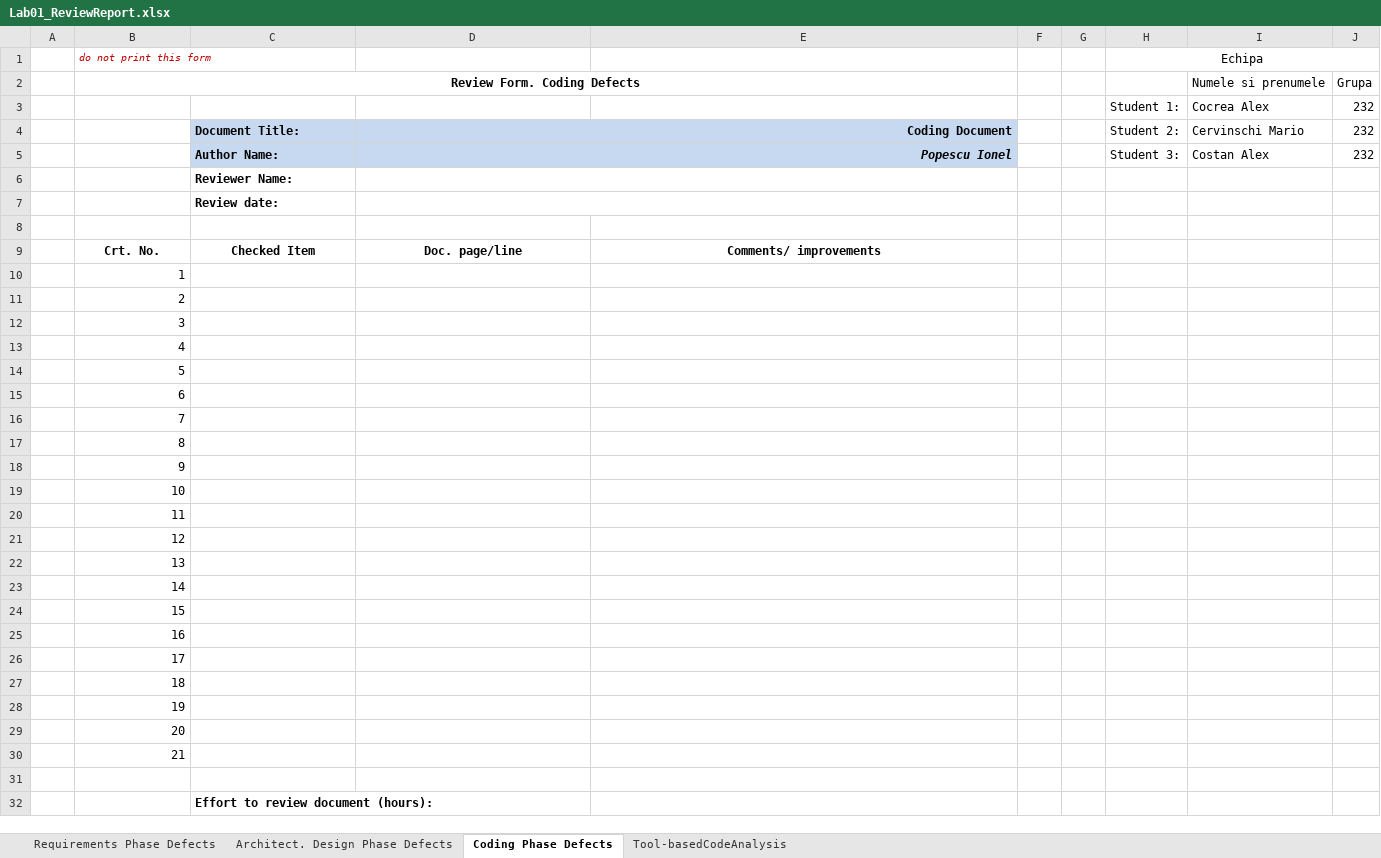
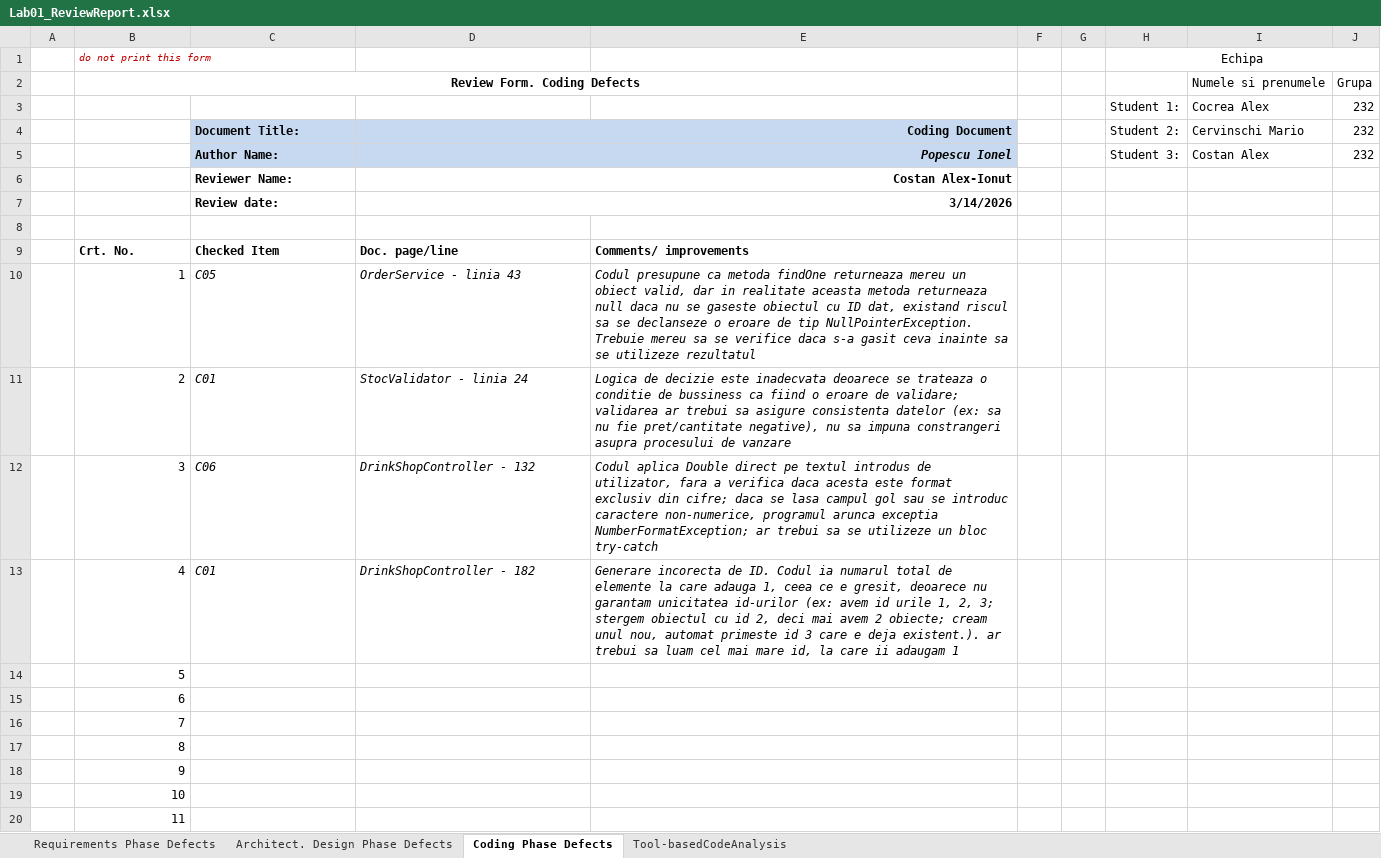
Before and after one commit to mario-cervinschi/vvss-project, an Excel workbook: docs/Lab01/Solutions/Lab01_ReviewReport.xlsx, sheet Coding Phase Defects, drawn as a sheet; only a part is shown; the shorter side is filled out with more unchanged rows; values as stored, in another font and other column widths than the file's, no borders; the diff names each change by its address in the sheet, - before the commit and + after, or states it on an @@ line.

```diff
--- a/docs/Lab01/Solutions/Lab01_ReviewReport.xlsx (sheet Coding Phase Defects)
+++ b/docs/Lab01/Solutions/Lab01_ReviewReport.xlsx (sheet Coding Phase Defects)
-D6: (empty)
+D6: Costan Alex-Ionut
-D7: (empty)
+D7: 3/14/2026
-B9:E9 alignment: center
+B9:E9 alignment: left
-C10: (empty)
+C10: C05
-D10: (empty)
+D10: OrderService - linia 43
-E10: (empty)
+E10: Codul presupune ca metoda findOne returneaza mereu un obiect valid, dar in realitate aceasta metoda returneaza null daca nu se gaseste obiectul cu ID dat, existand riscul sa se declanseze o eroare de tip NullPointerException. Trebuie mereu sa se verifice daca s-a gasit ceva inainte sa se utilizeze rezultatul
-C11: (empty)
+C11: C01
-D11: (empty)
+D11: StocValidator - linia 24
-E11: (empty)
+E11: Logica de decizie este inadecvata deoarece se trateaza o conditie de bussiness ca fiind o eroare de validare; validarea ar trebui sa asigure consistenta datelor (ex: sa nu fie pret/cantitate negative), nu sa impuna constrangeri asupra procesului de vanzare
-C12: (empty)
+C12: C06
-D12: (empty)
+D12: DrinkShopController - 132
-E12: (empty)
+E12: Codul aplica Double direct pe textul introdus de utilizator, fara a verifica daca acesta este format exclusiv din cifre; daca se lasa campul gol sau se introduc caractere non-numerice, programul arunca exceptia NumberFormatException; ar trebui sa se utilizeze un bloc try-catch
-C13: (empty)
+C13: C01
-D13: (empty)
+D13: DrinkShopController - 182
-E13: (empty)
+E13: Generare incorecta de ID. Codul ia numarul total de elemente la care adauga 1, ceea ce e gresit, deoarece nu garantam unicitatea id-urilor (ex: avem id urile 1, 2, 3; stergem obiectul cu id 2, deci mai avem 2 obiecte; cream unul nou, automat primeste id 3 care e deja existent.). ar trebui sa luam cel mai mare id, la care ii adaugam 1
```
Also changed, not shown: 3 other files.
